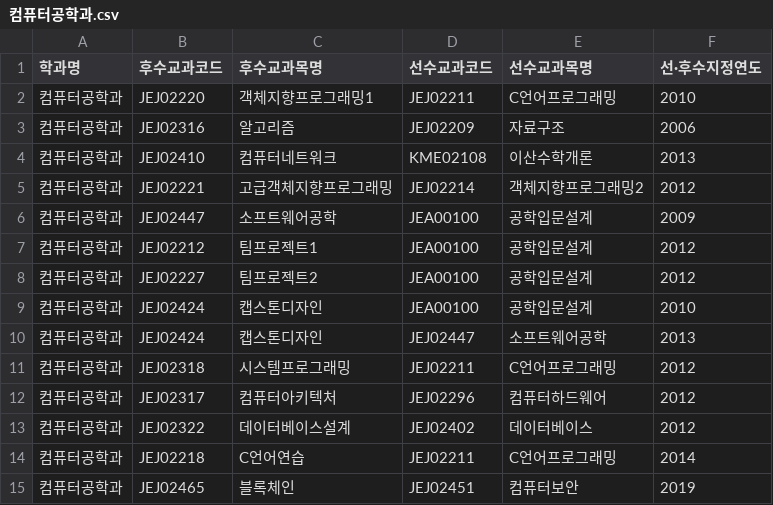
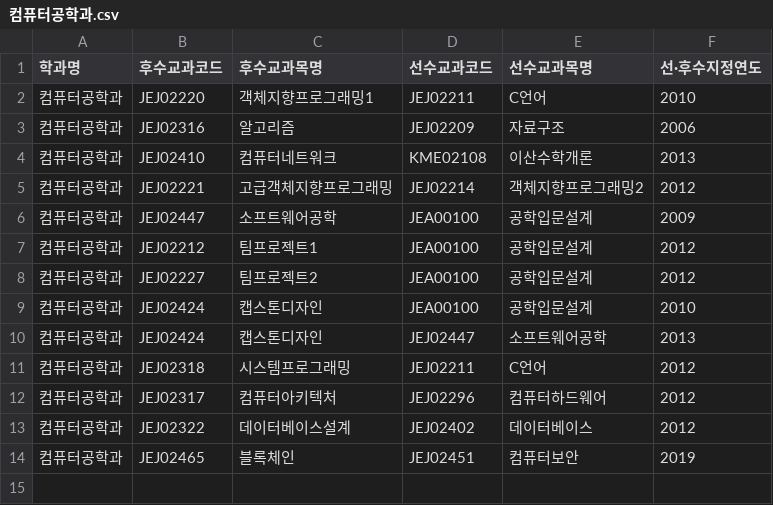
Before and after one commit to ultimate-JW/MJCN-Server, a CSV file: seed_data/prerequisites/컴퓨터공학과.csv, drawn as a sheet.

```diff
--- a/seed_data/prerequisites/컴퓨터공학과.csv
+++ b/seed_data/prerequisites/컴퓨터공학과.csv
@@ -1,3 +1,3 @@
 학과명|후수교과코드|후수교과목명|선수교과코드|선수교과목명|선·후수지정연도
-컴퓨터공학과|JEJ02220|객체지향프로그래밍1|JEJ02211|C언어프로그래밍|2010
+컴퓨터공학과|JEJ02220|객체지향프로그래밍1|JEJ02211|C언어|2010
 컴퓨터공학과|JEJ02316|알고리즘|JEJ02209|자료구조|2006
@@ -10,6 +10,5 @@
 컴퓨터공학과|JEJ02424|캡스톤디자인|JEJ02447|소프트웨어공학|2013
-컴퓨터공학과|JEJ02318|시스템프로그래밍|JEJ02211|C언어프로그래밍|2012
+컴퓨터공학과|JEJ02318|시스템프로그래밍|JEJ02211|C언어|2012
 컴퓨터공학과|JEJ02317|컴퓨터아키텍처|JEJ02296|컴퓨터하드웨어|2012
 컴퓨터공학과|JEJ02322|데이터베이스설계|JEJ02402|데이터베이스|2012
-컴퓨터공학과|JEJ02218|C언어연습|JEJ02211|C언어프로그래밍|2014
 컴퓨터공학과|JEJ02465|블록체인|JEJ02451|컴퓨터보안|2019
```
Also changed, not shown: 2 other files.
